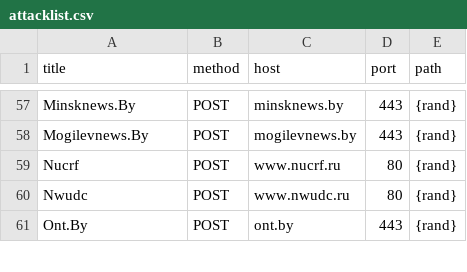
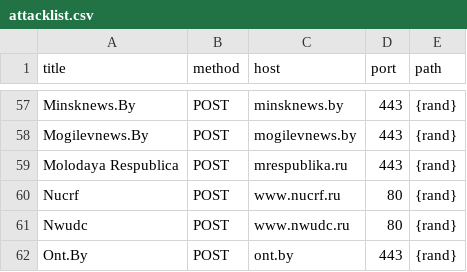
Before and after one commit to stopwarnow/stopwarnow.github.io, a CSV file: attacklist.csv, drawn as a sheet; only a part is shown, gaps mark what is left out; the diff names each change by its address in the sheet, - before the commit and + after, or states it on an @@ line.

Commit message:
Update attacklist.csv

```diff
--- a/attacklist.csv
+++ b/attacklist.csv
+row 59: Molodaya Respublica | POST | mrespublika.ru | 443 | {rand}
```
